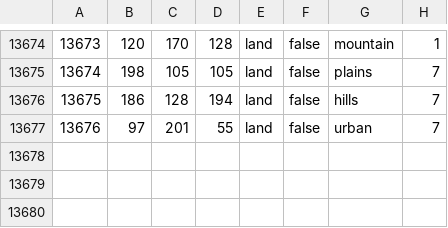
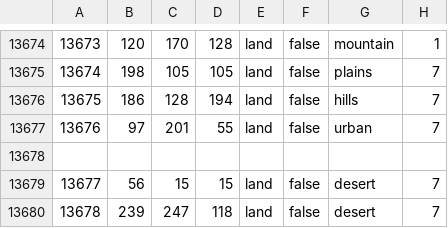
Before and after one commit to panadolchick/red-phoenix, a CSV file: map/definition.csv, drawn as a sheet; only a part is shown, gaps mark what is left out; the diff names each change by its address in the sheet, - before the commit and + after, or states it on an @@ line.

```diff
--- a/map/definition.csv
+++ b/map/definition.csv
+row 13678: (empty)
+row 13679: 13677 | 56 | 15 | 15 | land | false | desert | 7
+row 13680: 13678 | 239 | 247 | 118 | land | false | desert | 7
```
Also changed, not shown: 4 other files.
